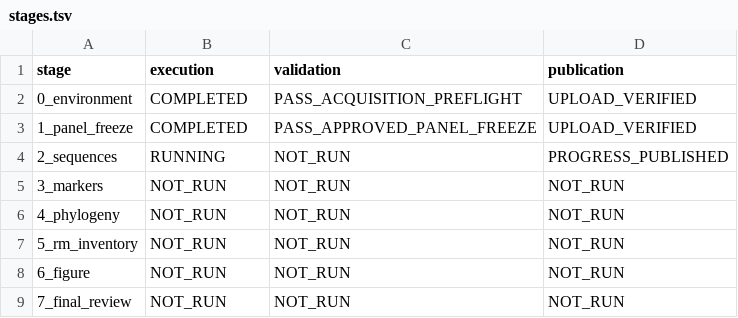
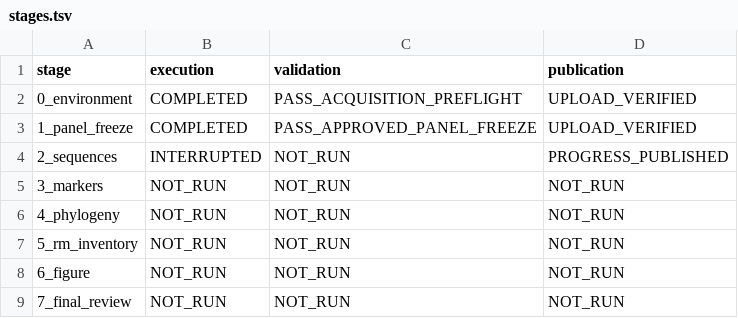
Before and after one commit to serg-alexv/lab-rm-phylogenomics-196, a TSV file: status/stages.tsv, drawn as a sheet.

```diff
--- a/status/stages.tsv
+++ b/status/stages.tsv
@@ -3,3 +3,3 @@ stage	execution	validation	publication
 1_panel_freeze	COMPLETED	PASS_APPROVED_PANEL_FREEZE	UPLOAD_VERIFIED
-2_sequences	RUNNING	NOT_RUN	PROGRESS_PUBLISHED
+2_sequences	INTERRUPTED	NOT_RUN	PROGRESS_PUBLISHED
 3_markers	NOT_RUN	NOT_RUN	NOT_RUN
```
Also changed, not shown: 5 other files.
